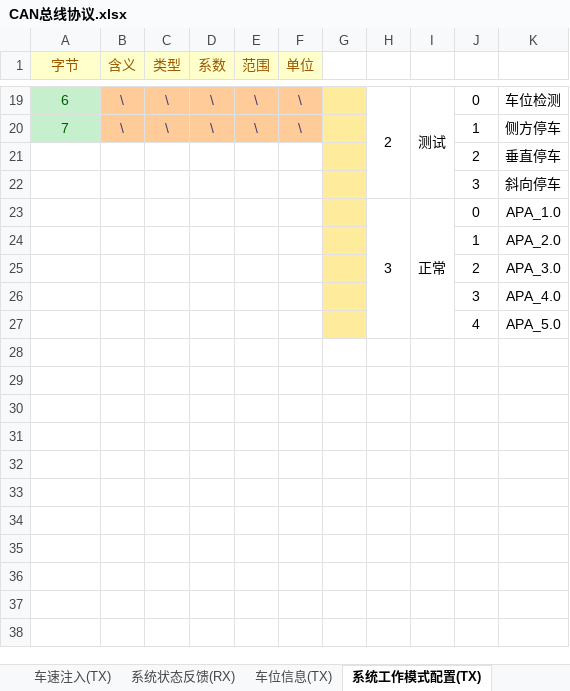
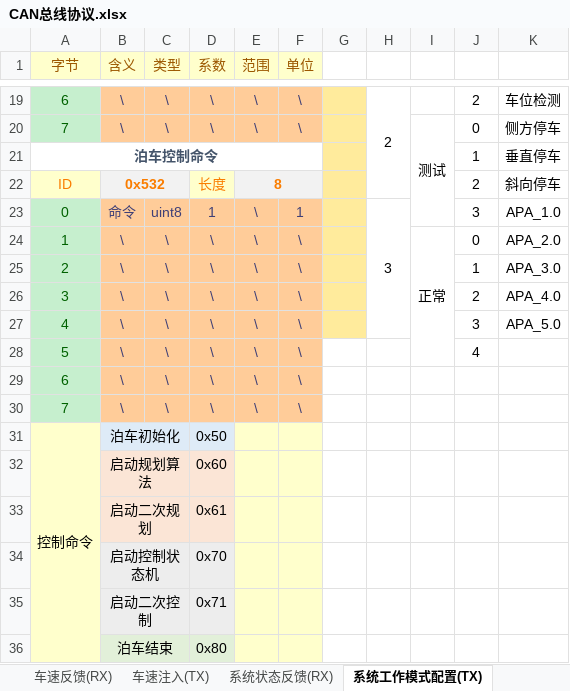
Before and after one commit to zgh551/APA_NXP, an Excel workbook: Doc/Protocol/CAN总线协议.xlsx, sheet 系统工作模式配置(TX), drawn as a sheet; only a part is shown, gaps mark what is left out; values as stored, in another font and other column widths than the file's, no borders; removed rows and columns are numbered as before the commit, all else as after; the diff covers the shown part only; the diff names each change by its address in the sheet, - before the commit and + after, or states it on an @@ line.

```diff
--- a/Doc/Protocol/CAN总线协议.xlsx (sheet 系统工作模式配置(TX))
+++ b/Doc/Protocol/CAN总线协议.xlsx (sheet 系统工作模式配置(TX))
-I19: 测试
+I19: (empty)
-I19:I22 merged
-J19: 0
+J19: 2
-I20: (empty)
+I20: 测试
+I20:I23 merged
-J20: 1
+J20: 0
-row 21:  |  |  |  |  |  |  |  |  | 2 | 垂直停车
-row 22:  |  |  |  |  |  |  |  |  | 3 | 斜向停车
-row 23:  |  |  |  |  |  |  | 3 | 正常 | 0 | APA_1.0
-row 24:  |  |  |  |  |  |  |  |  | 1 | APA_2.0
-row 25:  |  |  |  |  |  |  |  |  | 2 | APA_3.0
-row 26:  |  |  |  |  |  |  |  |  | 3 | APA_4.0
-row 27:  |  |  |  |  |  |  |  |  | 4 | APA_5.0
+row 21: 泊车控制命令 |  |  |  |  |  |  |  |  | 1 | 垂直停车
+row 22: ID | 0x532 |  | 长度 | 8 |  |  |  |  | 2 | 斜向停车
+row 23: 0 | 命令 | uint8 | 1 | \ | 1 |  | 3 |  | 3 | APA_1.0
+row 24: 1 | \ | \ | \ | \ | \ |  |  | 正常 | 0 | APA_2.0
+row 25: 2 | \ | \ | \ | \ | \ |  |  |  | 1 | APA_3.0
+row 26: 3 | \ | \ | \ | \ | \ |  |  |  | 2 | APA_4.0
+row 27: 4 | \ | \ | \ | \ | \ |  |  |  | 3 | APA_5.0
+row 28: 5 | \ | \ | \ | \ | \ |  |  |  | 4
+row 29: 6 | \ | \ | \ | \ | \
+row 30: 7 | \ | \ | \ | \ | \
+row 31: 控制命令 | 泊车初始化 |  | 0x50
+row 32:  | 启动规划算法 |  | 0x60
+row 33:  | 启动二次规划 |  | 0x61
+row 34:  | 启动控制状态机 |  | 0x70
+row 35:  | 启动二次控制 |  | 0x71
+row 36:  | 泊车结束 |  | 0x80
```
Also changed, not shown: 23 edited cells, cell formats and merged cells elsewhere in this sheet, sheet 超声波原始数据(RX), sheet 车辆跟踪信息(RX), sheet 车位信息(TX), other sheet tabs.
